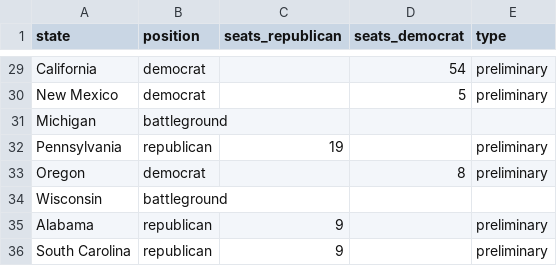
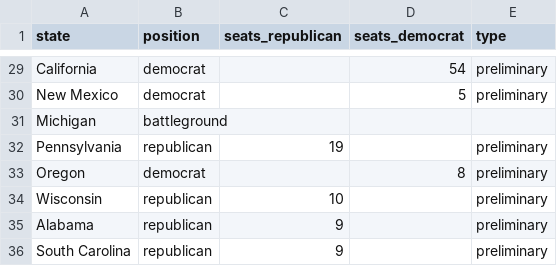
Before and after one commit to tomvaillant/dpa-api-us-wahl, a CSV file: dpa_map_data.csv, drawn as a sheet; only a part is shown, gaps mark what is left out.

```diff
--- a/dpa_map_data.csv
+++ b/dpa_map_data.csv
@@ -33,3 +33,3 @@ Pennsylvania,republican,19,,preliminary
 Oregon,democrat,,8,preliminary
-Wisconsin,battleground,,,
+Wisconsin,republican,10,,preliminary
 Alabama,republican,9,,preliminary
```
Also changed, not shown: 1 other file.
